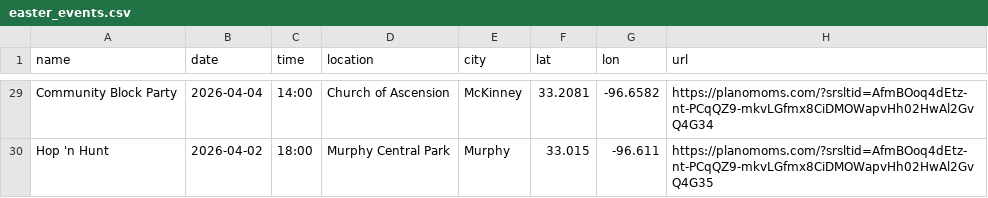
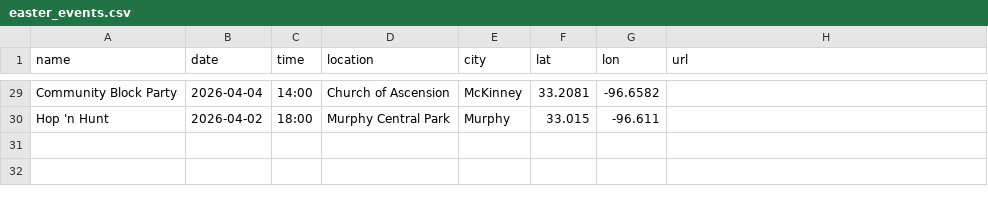
Before and after one commit to Marikomo/egg-hunt-in-Frisco-tx, a CSV file: easter_events.csv, drawn as a sheet; only a part is shown, gaps mark what is left out; the diff covers the shown part only; the diff names each change by its address in the sheet, - before the commit and + after, or states it on an @@ line.

```diff
--- a/easter_events.csv
+++ b/easter_events.csv
-H29 (url): https://planomoms.com/?srsltid=AfmBOoq4dEtz-nt-PCqQZ9-mkvLGfmx8CiDMOWapvHh02HwAl2GvQ4G34
+H29 (url): (empty)
-H30 (url): https://planomoms.com/?srsltid=AfmBOoq4dEtz-nt-PCqQZ9-mkvLGfmx8CiDMOWapvHh02HwAl2GvQ4G35
+H30 (url): (empty)
```
Also changed, not shown: 27 edited cells elsewhere in this file.
